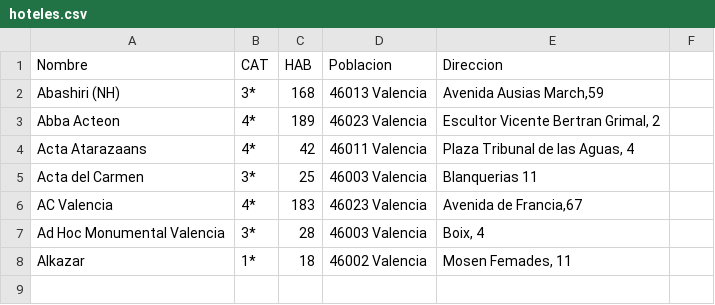
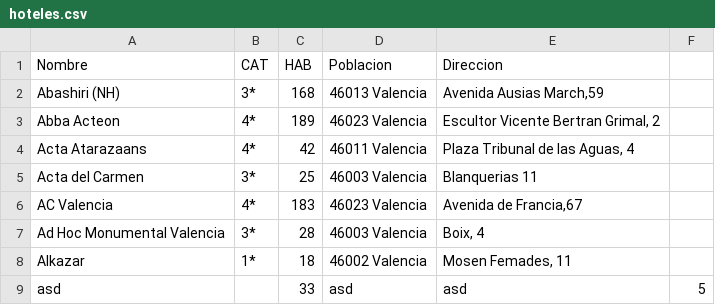
Before and after one commit to manuts21/DWS, a CSV file: ProyectoHoteles/hoteles.csv, drawn as a sheet; the diff names each change by its address in the sheet, - before the commit and + after, or states it on an @@ line.

Commit message:
ProyectoHoteles terminado

```diff
--- a/ProyectoHoteles/hoteles.csv
+++ b/ProyectoHoteles/hoteles.csv
+row 9: asd |  | 33 | asd | asd | 5
```
Also changed, not shown: 6 other files.
